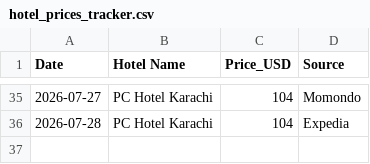
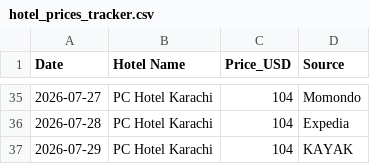
Before and after one commit to hyderwaqar199-afk/hotel-price-tracker, a CSV file: hotel_prices_tracker.csv, drawn as a sheet; only a part is shown, gaps mark what is left out.

```diff
--- a/hotel_prices_tracker.csv
+++ b/hotel_prices_tracker.csv
@@ -36 +36,2 @@ Date,Hotel Name,Price_USD,Source
 2026-07-28,PC Hotel Karachi,104,Expedia
+2026-07-29,PC Hotel Karachi,104,KAYAK
```
